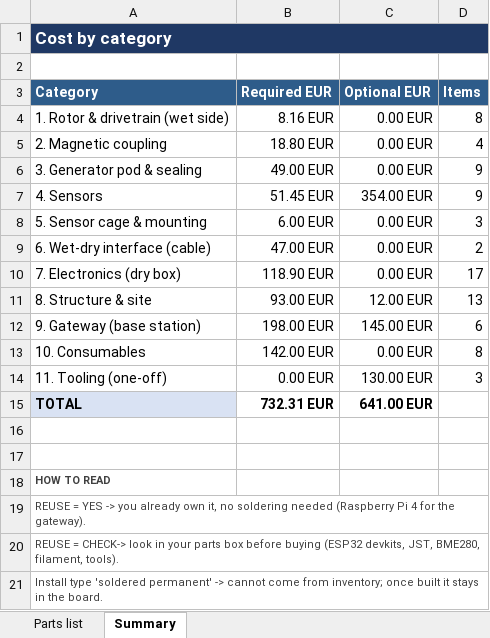
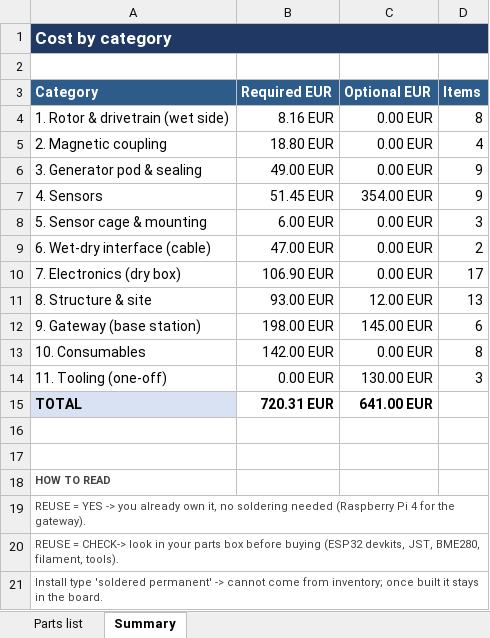
Before and after one commit to filippvizvary/sub-mission, an Excel workbook: docs/sub-mission_parts.xlsx, sheet Summary, drawn as a sheet; only a part is shown; values as stored, in another font and other column widths than the file's, no borders; the diff names each change by its address in the sheet, - before the commit and + after, or states it on an @@ line.

```diff
--- a/docs/sub-mission_parts.xlsx (sheet Summary)
+++ b/docs/sub-mission_parts.xlsx (sheet Summary)
-B10 (Required EUR): 118.90 EUR
+B10 (Required EUR): 106.90 EUR
-B15 (Required EUR): 732.31 EUR
+B15 (Required EUR): 720.31 EUR
```
Also changed, not shown: sheet Parts list, 2 other files.
